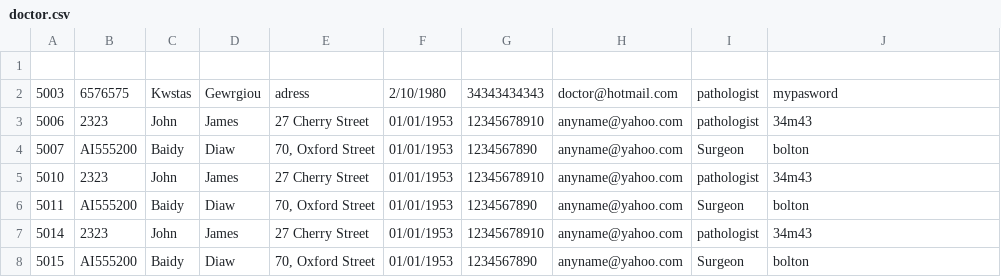
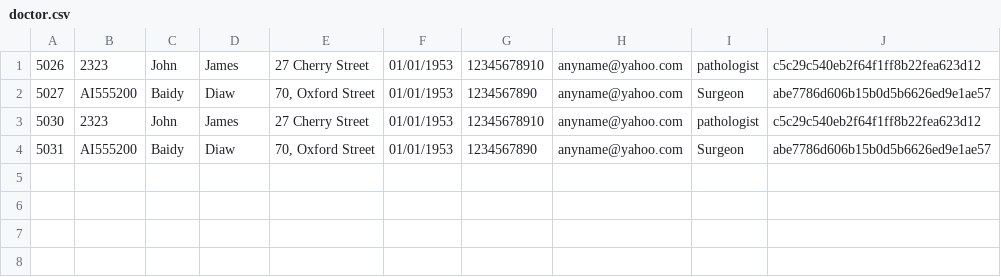
Before and after one commit to Muffin1/MEDI6, a CSV file: Group Project/csv/doctor.csv, drawn as a sheet.

Commit message:
add md5 function to ecrypt the password of the doctor class

```diff
--- a/Group Project/csv/doctor.csv
+++ b/Group Project/csv/doctor.csv
@@ -1,8 +1,4 @@
-
-5003,6576575,Kwstas,Gewrgiou,adress,2/10/1980,34343434343,doctor@hotmail.com,pathologist,mypasword
-5006,2323,John,James,27 Cherry Street,01/01/1953,12345678910,anyname@yahoo.com,pathologist,34m43
-5007,AI555200,Baidy,Diaw,"70, Oxford Street",01/01/1953,1234567890,anyname@yahoo.com,Surgeon,bolton
-5010,2323,John,James,27 Cherry Street,01/01/1953,12345678910,anyname@yahoo.com,pathologist,34m43
-5011,AI555200,Baidy,Diaw,"70, Oxford Street",01/01/1953,1234567890,anyname@yahoo.com,Surgeon,bolton
-5014,2323,John,James,27 Cherry Street,01/01/1953,12345678910,anyname@yahoo.com,pathologist,34m43
-5015,AI555200,Baidy,Diaw,"70, Oxford Street",01/01/1953,1234567890,anyname@yahoo.com,Surgeon,bolton
+5026,2323,John,James,27 Cherry Street,01/01/1953,12345678910,anyname@yahoo.com,pathologist,c5c29c540eb2f64f1ff8b22fea623d12
+5027,AI555200,Baidy,Diaw,"70, Oxford Street",01/01/1953,1234567890,anyname@yahoo.com,Surgeon,abe7786d606b15b0d5b6626ed9e1ae57
+5030,2323,John,James,27 Cherry Street,01/01/1953,12345678910,anyname@yahoo.com,pathologist,c5c29c540eb2f64f1ff8b22fea623d12
+5031,AI555200,Baidy,Diaw,"70, Oxford Street",01/01/1953,1234567890,anyname@yahoo.com,Surgeon,abe7786d606b15b0d5b6626ed9e1ae57
```
Also changed, not shown: Group Project/csv/receptionist.csv, 4 other files.
